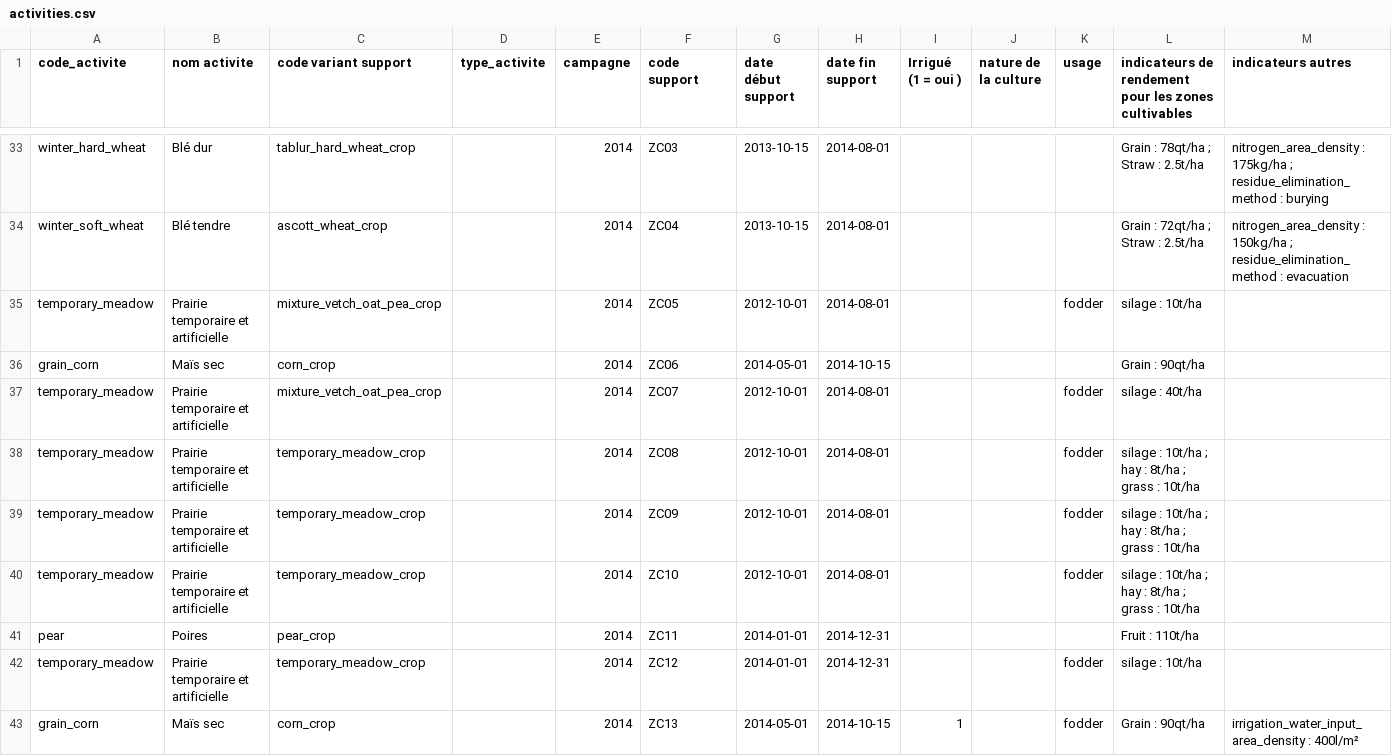
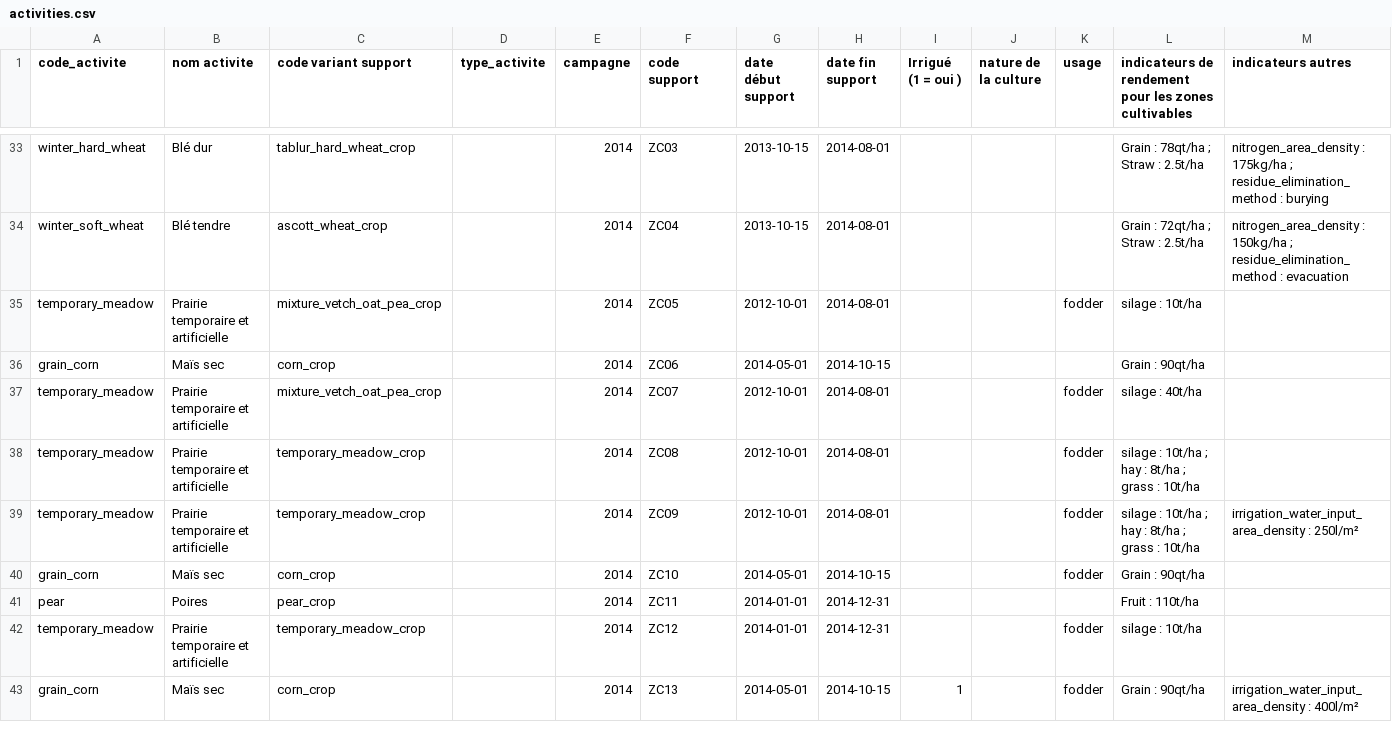
Before and after one commit to ekylibre/first_run-demo, a CSV file: alamano/activities.csv, drawn as a sheet; only a part is shown, gaps mark what is left out; removed rows and columns are numbered as before the commit, all else as after; the diff names each change by its address in the sheet, - before the commit and + after, or states it on an @@ line.

Commit message:
add data for demo spraying

```diff
--- a/alamano/activities.csv
+++ b/alamano/activities.csv
-M39 (indicateurs autres): (empty)
+M39 (indicateurs autres): irrigation_water_input_area_density : 250l/m²
-row 40: temporary_meadow | Prairie temporaire et artificielle | temporary_meadow_crop |  | 2014 | ZC10 | 2012-10-01 | 2014-08-01 |  |  | fodder | silage : 10t/ha ; hay : 8t/ha ; grass : 10t/ha
+row 40: grain_corn | Maïs sec | corn_crop |  | 2014 | ZC10 | 2014-05-01 | 2014-10-15 |  |  | fodder | Grain : 90qt/ha
```
Also changed, not shown: alamano/entities.csv, 7 other files.
